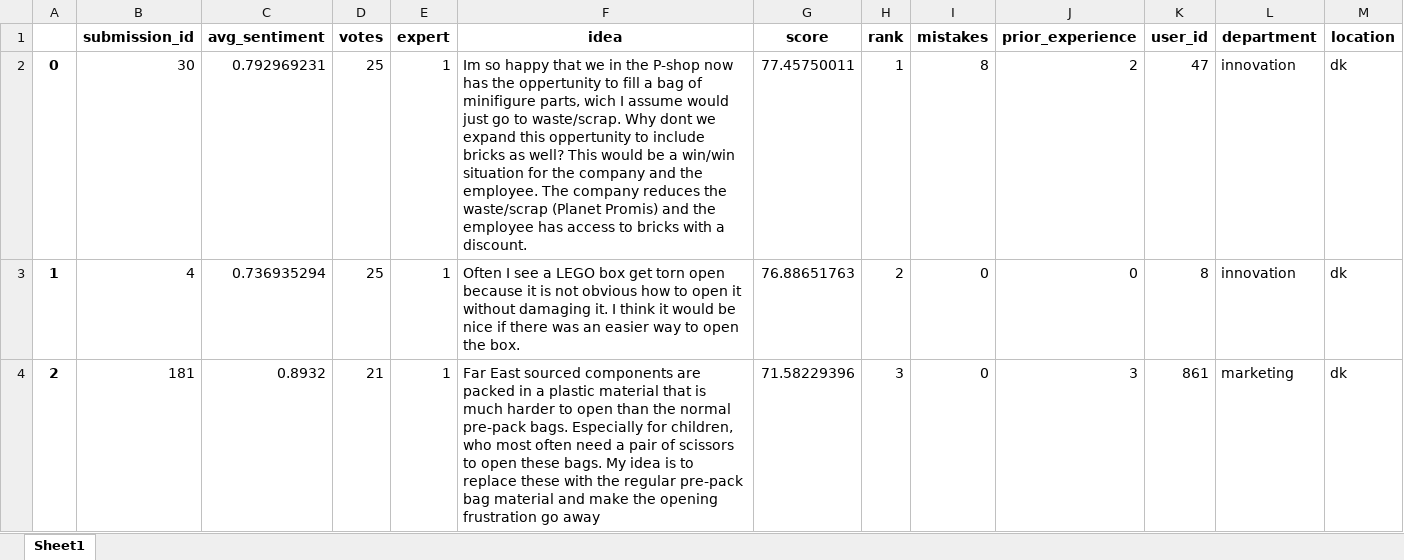
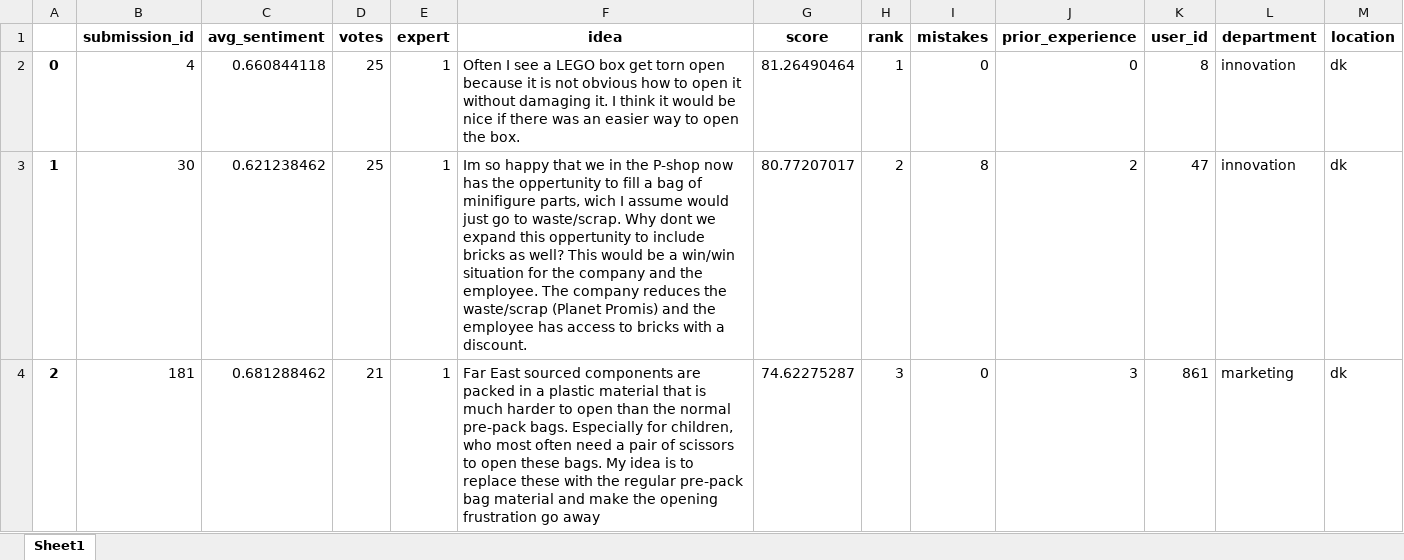
Before and after one commit to CHCAA-EDUX/minnov, an Excel workbook: group4/output/processed_data.xlsx, sheet Sheet1, drawn as a sheet; only a part is shown; values as stored, in another font and other column widths than the file's, no borders; the diff covers the shown part only; the diff names each change by its address in the sheet, - before the commit and + after, or states it on an @@ line.

```diff
--- a/group4/output/processed_data.xlsx (sheet Sheet1)
+++ b/group4/output/processed_data.xlsx (sheet Sheet1)
-B2 (submission_id): 30
+B2 (submission_id): 4
-C2 (avg_sentiment): 0.792969231
+C2 (avg_sentiment): 0.660844118
-F2 (idea): Im so happy that we in the P-shop now has the oppertunity to fill a bag of minifigure parts, wich I assume would just go to waste/scrap. Why dont we expand this oppertunity to include bricks as well? This would be a win/win situation for the company and the employee. The company reduces the waste/scrap (Planet Promis) and the employee has access to bricks with a discount.
+F2 (idea): Often I see a LEGO box get torn open because it is not obvious how to open it without damaging it. I think it would be nice if there was an easier way to open the box.
-G2 (score): 77.45750011
+G2 (score): 81.26490464
-I2 (mistakes): 8
+I2 (mistakes): 0
-J2 (prior_experience): 2
+J2 (prior_experience): 0
-K2 (user_id): 47
+K2 (user_id): 8
-B3 (submission_id): 4
+B3 (submission_id): 30
-C3 (avg_sentiment): 0.736935294
+C3 (avg_sentiment): 0.621238462
-F3 (idea): Often I see a LEGO box get torn open because it is not obvious how to open it without damaging it. I think it would be nice if there was an easier way to open the box.
+F3 (idea): Im so happy that we in the P-shop now has the oppertunity to fill a bag of minifigure parts, wich I assume would just go to waste/scrap. Why dont we expand this oppertunity to include bricks as well? This would be a win/win situation for the company and the employee. The company reduces the waste/scrap (Planet Promis) and the employee has access to bricks with a discount.
-G3 (score): 76.88651763
+G3 (score): 80.77207017
-I3 (mistakes): 0
+I3 (mistakes): 8
-J3 (prior_experience): 0
+J3 (prior_experience): 2
-K3 (user_id): 8
+K3 (user_id): 47
-C4 (avg_sentiment): 0.8932
+C4 (avg_sentiment): 0.681288462
-G4 (score): 71.58229396
+G4 (score): 74.62275287
```
Also changed, not shown: 822 edited cells elsewhere in this sheet, 6 other files.
